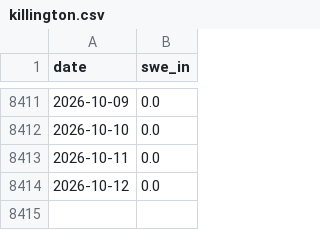
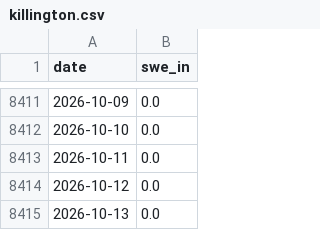
Before and after one commit to zacksguido/snotel-ski-summaries, a CSV file: docs/data/snodas/killington.csv, drawn as a sheet; only a part is shown, gaps mark what is left out.

```diff
--- a/docs/data/snodas/killington.csv
+++ b/docs/data/snodas/killington.csv
@@ -8414 +8414,2 @@ date,swe_in
 2026-10-12,0.0
+2026-10-13,0.0
```
Also changed, not shown: 54 other files.
